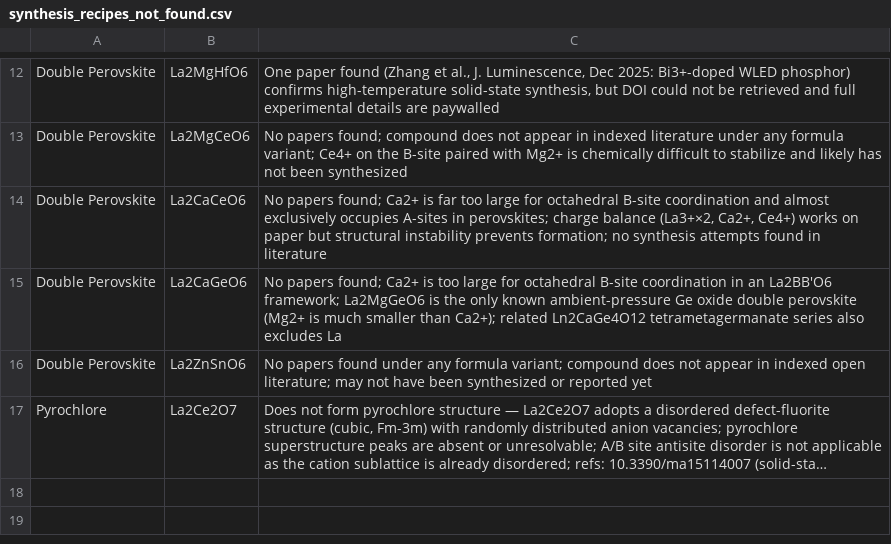
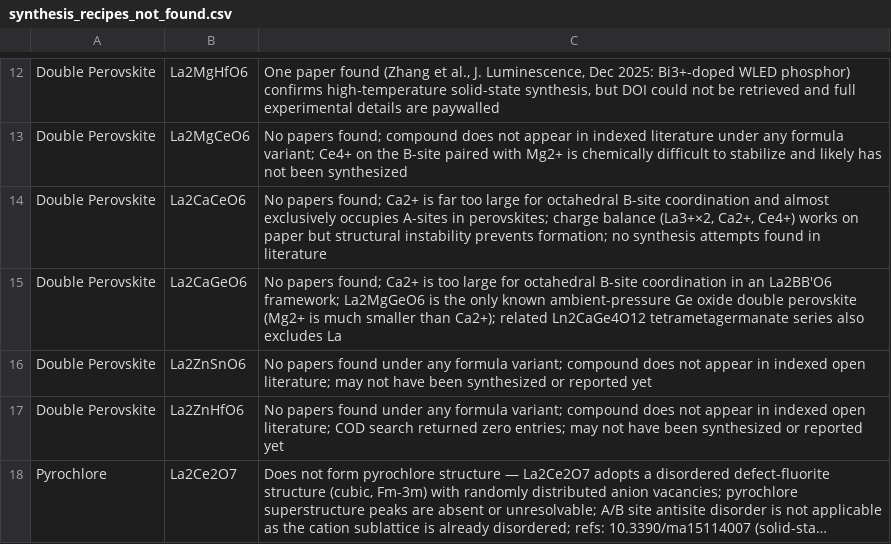
Before and after one commit to ColinBundschu/literature-search, a CSV file: synthesis_recipes_not_found.csv, drawn as a sheet; only a part is shown, gaps mark what is left out; long unchanged cells end in …; the diff names each change by its address in the sheet, - before the commit and + after, or states it on an @@ line.

```diff
--- a/synthesis_recipes_not_found.csv
+++ b/synthesis_recipes_not_found.csv
+row 17: Double Perovskite | La2ZnHfO6 | No papers found under any formula variant; compound does not appear in indexed open literature; COD search returned zero entries; may not have been synthesized or reported yet
```
Also changed, not shown: synthesis_recipes_queue.csv.
